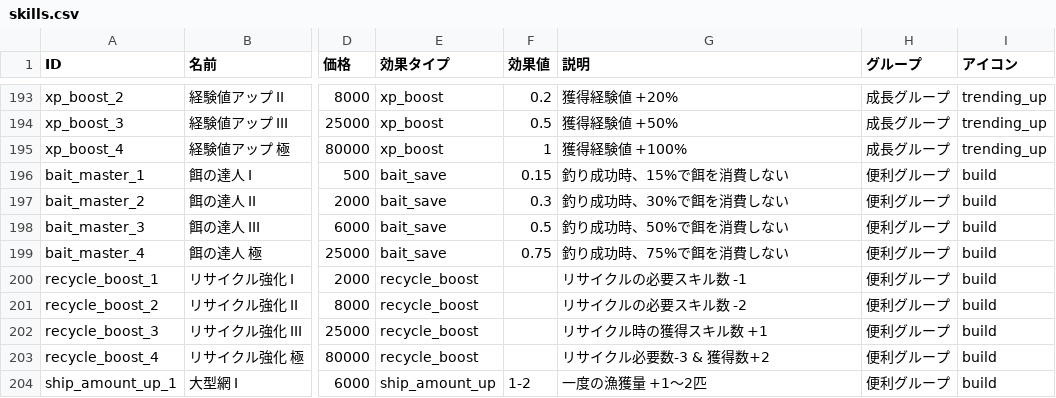
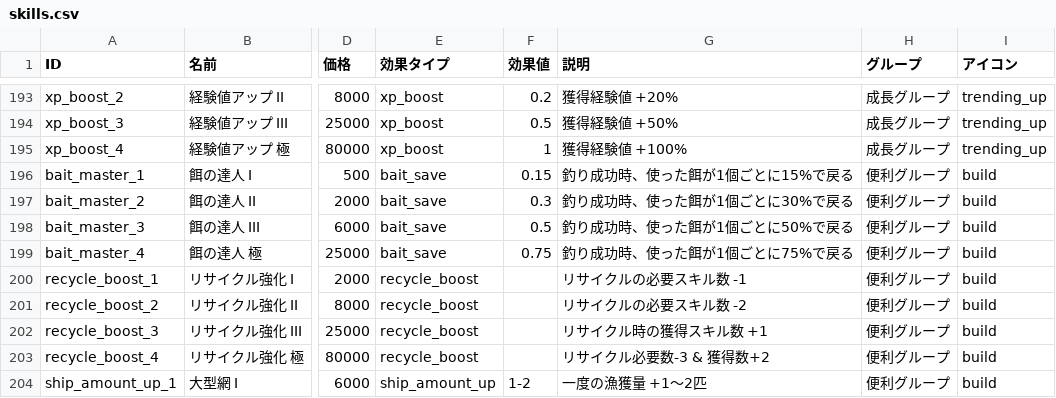
Before and after one commit to mori618/fishing, a CSV file: game_data_csv/skills.csv, drawn as a sheet; only a part is shown, gaps mark what is left out; the diff names each change by its address in the sheet, - before the commit and + after, or states it on an @@ line.

```diff
--- a/game_data_csv/skills.csv
+++ b/game_data_csv/skills.csv
-G196 (説明): 釣り成功時、15%で餌を消費しない
+G196 (説明): 釣り成功時、使った餌が1個ごとに15%で戻る
-G197 (説明): 釣り成功時、30%で餌を消費しない
+G197 (説明): 釣り成功時、使った餌が1個ごとに30%で戻る
-G198 (説明): 釣り成功時、50%で餌を消費しない
+G198 (説明): 釣り成功時、使った餌が1個ごとに50%で戻る
-G199 (説明): 釣り成功時、75%で餌を消費しない
+G199 (説明): 釣り成功時、使った餌が1個ごとに75%で戻る
```
Also changed, not shown: game_data_csv/baits.csv, 4 other files.
